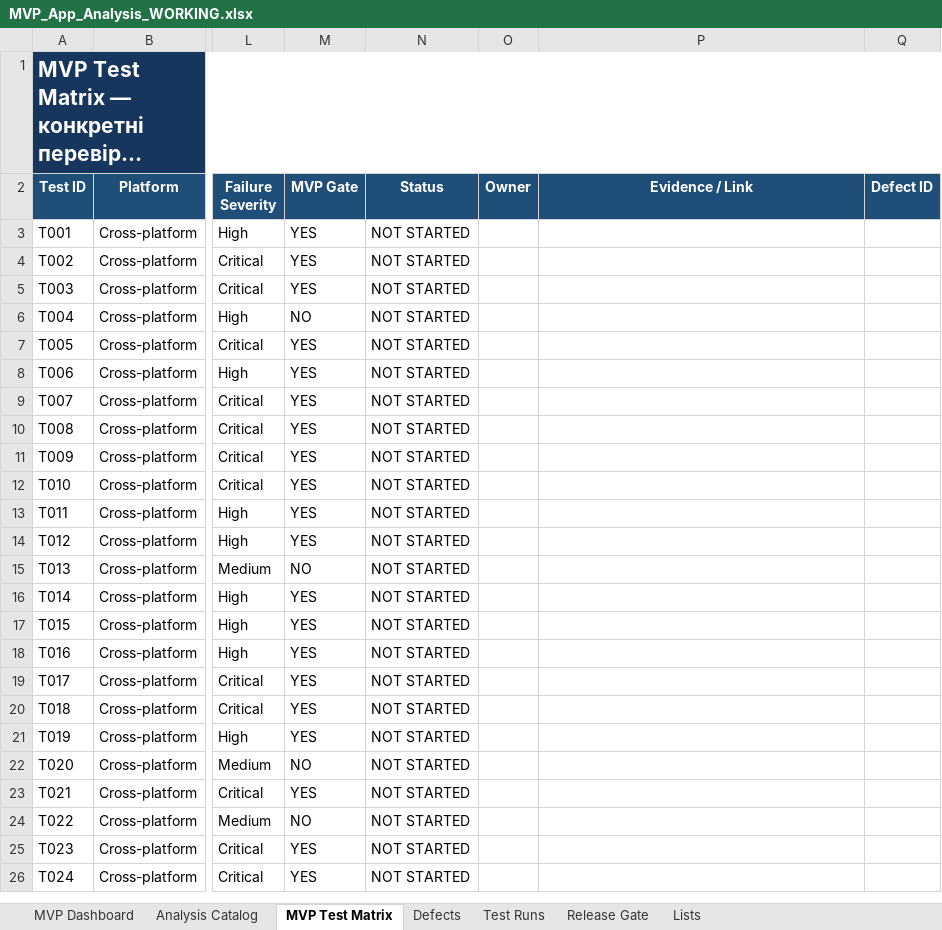
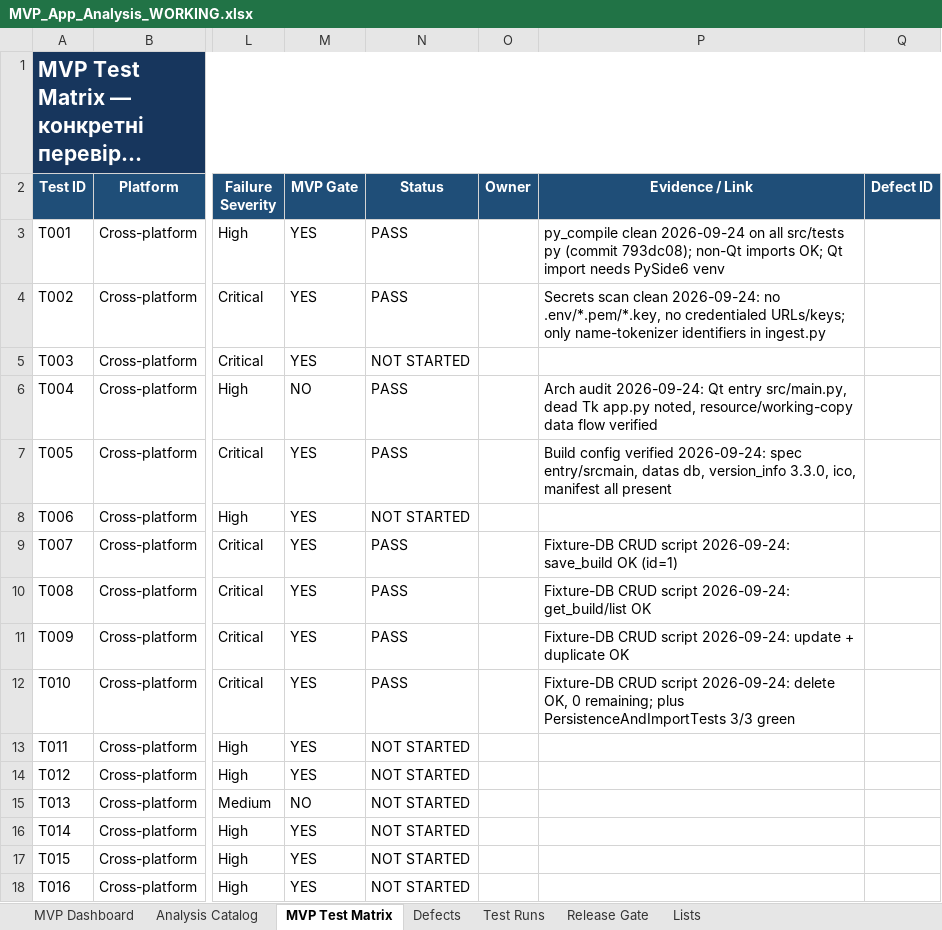
Before and after one commit to kot0070/propeller-calculator, an Excel workbook: work/MVP_App_Analysis_WORKING.xlsx, sheet MVP Test Matrix, drawn as a sheet; only a part is shown, gaps mark what is left out; the shorter side is filled out with more unchanged rows; long unchanged cells end in …; values as stored, in another font and other column widths than the file's, no borders; conditional formats and table styles not drawn; the diff names each change by its address in the sheet, - before the commit and + after, or states it on an @@ line.

Commit message:
Execute 8 workbook tests with evidence (static, secrets, config, CRUD); log run

```diff
--- a/work/MVP_App_Analysis_WORKING.xlsx (sheet MVP Test Matrix)
+++ b/work/MVP_App_Analysis_WORKING.xlsx (sheet MVP Test Matrix)
-N3:N4 (Status): NOT STARTED
+N3:N4 (Status): PASS
-P3 (Evidence / Link): (empty)
+P3 (Evidence / Link): py_compile clean 2026-09-24 on all src/tests py (commit 793dc08); non-Qt imports OK; Qt import needs PySide6 venv
-P4 (Evidence / Link): (empty)
+P4 (Evidence / Link): Secrets scan clean 2026-09-24: no .env/*.pem/*.key, no credentialed URLs/keys; only name-tokenizer identifiers in ingest.py
-N6:N7 (Status): NOT STARTED
+N6:N7 (Status): PASS
-P6 (Evidence / Link): (empty)
+P6 (Evidence / Link): Arch audit 2026-09-24: Qt entry src/main.py, dead Tk app.py noted, resource/working-copy data flow verified
-P7 (Evidence / Link): (empty)
+P7 (Evidence / Link): Build config verified 2026-09-24: spec entry/srcmain, datas db, version_info 3.3.0, ico, manifest all present
-N9:N12 (Status): NOT STARTED
+N9:N12 (Status): PASS
-P9 (Evidence / Link): (empty)
+P9 (Evidence / Link): Fixture-DB CRUD script 2026-09-24: save_build OK (id=1)
-P10 (Evidence / Link): (empty)
+P10 (Evidence / Link): Fixture-DB CRUD script 2026-09-24: get_build/list OK
-P11 (Evidence / Link): (empty)
+P11 (Evidence / Link): Fixture-DB CRUD script 2026-09-24: update + duplicate OK
-P12 (Evidence / Link): (empty)
+P12 (Evidence / Link): Fixture-DB CRUD script 2026-09-24: delete OK, 0 remaining; plus PersistenceAndImportTests 3/3 green
```
Also changed, not shown: sheet Test Runs, 1 other file.
